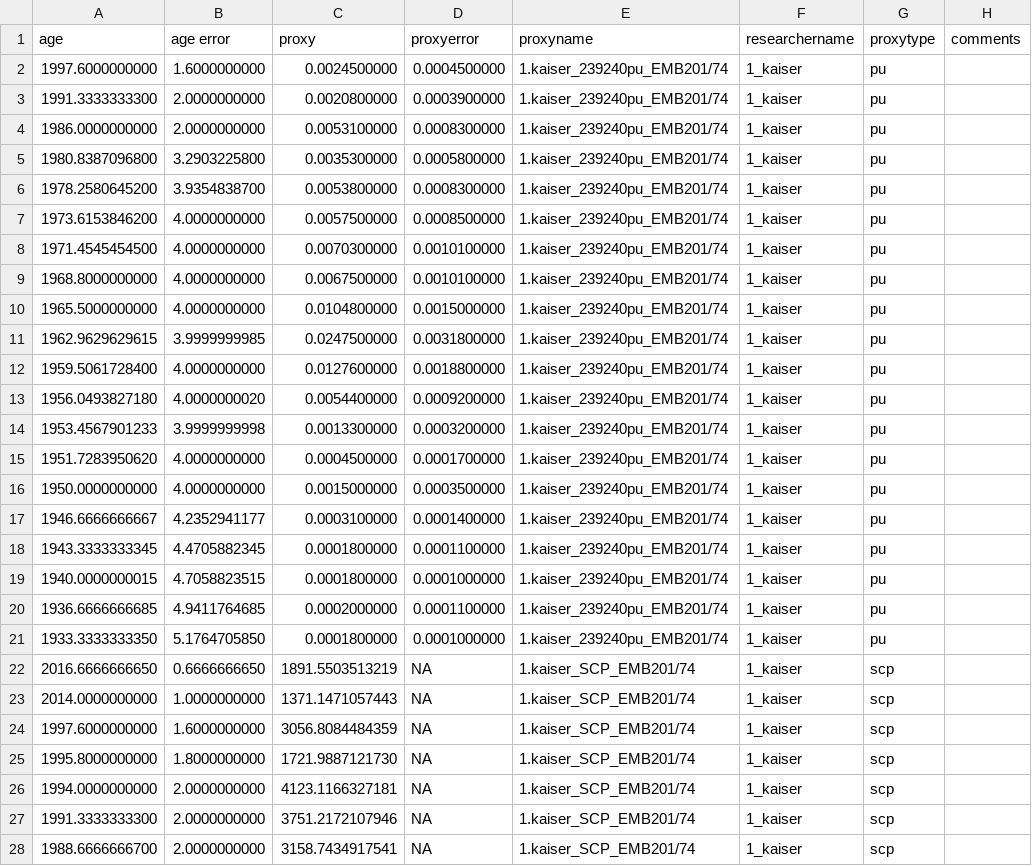
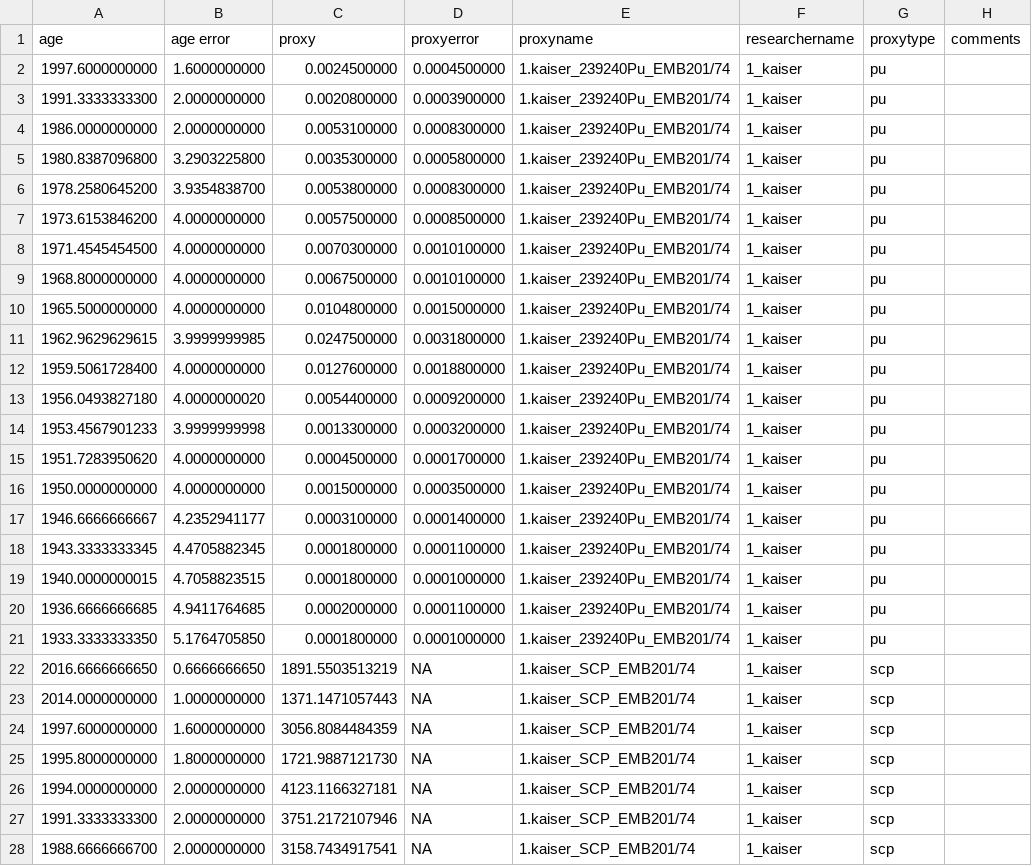
Before and after one commit to zboraon/anthropocene_date, a CSV file: Data/anthropocene_data.csv, drawn as a sheet; only a part is shown.

Commit message:
Update anthropocene_data.csv

```diff
--- a/Data/anthropocene_data.csv
+++ b/Data/anthropocene_data.csv
@@ -1,22 +1,22 @@
 age,age error,proxy,proxyerror,proxyname,researchername,proxytype,comments
-1997.6000000000,1.6000000000,0.0024500000,0.0004500000,1.kaiser_239240pu_EMB201/74,1_kaiser,pu,
-1991.3333333300,2.0000000000,0.0020800000,0.0003900000,1.kaiser_239240pu_EMB201/74,1_kaiser,pu,
-1986.0000000000,2.0000000000,0.0053100000,0.0008300000,1.kaiser_239240pu_EMB201/74,1_kaiser,pu,
-1980.8387096800,3.2903225800,0.0035300000,0.0005800000,1.kaiser_239240pu_EMB201/74,1_kaiser,pu,
-1978.2580645200,3.9354838700,0.0053800000,0.0008300000,1.kaiser_239240pu_EMB201/74,1_kaiser,pu,
-1973.6153846200,4.0000000000,0.0057500000,0.0008500000,1.kaiser_239240pu_EMB201/74,1_kaiser,pu,
-1971.4545454500,4.0000000000,0.0070300000,0.0010100000,1.kaiser_239240pu_EMB201/74,1_kaiser,pu,
-1968.8000000000,4.0000000000,0.0067500000,0.0010100000,1.kaiser_239240pu_EMB201/74,1_kaiser,pu,
-1965.5000000000,4.0000000000,0.0104800000,0.0015000000,1.kaiser_239240pu_EMB201/74,1_kaiser,pu,
-1962.9629629615,3.9999999985,0.0247500000,0.0031800000,1.kaiser_239240pu_EMB201/74,1_kaiser,pu,
-1959.5061728400,4.0000000000,0.0127600000,0.0018800000,1.kaiser_239240pu_EMB201/74,1_kaiser,pu,
-1956.0493827180,4.0000000020,0.0054400000,0.0009200000,1.kaiser_239240pu_EMB201/74,1_kaiser,pu,
-1953.4567901233,3.9999999998,0.0013300000,0.0003200000,1.kaiser_239240pu_EMB201/74,1_kaiser,pu,
-1951.7283950620,4.0000000000,0.0004500000,0.0001700000,1.kaiser_239240pu_EMB201/74,1_kaiser,pu,
-1950.0000000000,4.0000000000,0.0015000000,0.0003500000,1.kaiser_239240pu_EMB201/74,1_kaiser,pu,
-1946.6666666667,4.2352941177,0.0003100000,0.0001400000,1.kaiser_239240pu_EMB201/74,1_kaiser,pu,
-1943.3333333345,4.4705882345,0.0001800000,0.0001100000,1.kaiser_239240pu_EMB201/74,1_kaiser,pu,
-1940.0000000015,4.7058823515,0.0001800000,0.0001000000,1.kaiser_239240pu_EMB201/74,1_kaiser,pu,
-1936.6666666685,4.9411764685,0.0002000000,0.0001100000,1.kaiser_239240pu_EMB201/74,1_kaiser,pu,
-1933.3333333350,5.1764705850,0.0001800000,0.0001000000,1.kaiser_239240pu_EMB201/74,1_kaiser,pu,
+1997.6000000000,1.6000000000,0.0024500000,0.0004500000,1.kaiser_239240Pu_EMB201/74,1_kaiser,pu,
+1991.3333333300,2.0000000000,0.0020800000,0.0003900000,1.kaiser_239240Pu_EMB201/74,1_kaiser,pu,
+1986.0000000000,2.0000000000,0.0053100000,0.0008300000,1.kaiser_239240Pu_EMB201/74,1_kaiser,pu,
+1980.8387096800,3.2903225800,0.0035300000,0.0005800000,1.kaiser_239240Pu_EMB201/74,1_kaiser,pu,
+1978.2580645200,3.9354838700,0.0053800000,0.0008300000,1.kaiser_239240Pu_EMB201/74,1_kaiser,pu,
+1973.6153846200,4.0000000000,0.0057500000,0.0008500000,1.kaiser_239240Pu_EMB201/74,1_kaiser,pu,
+1971.4545454500,4.0000000000,0.0070300000,0.0010100000,1.kaiser_239240Pu_EMB201/74,1_kaiser,pu,
+1968.8000000000,4.0000000000,0.0067500000,0.0010100000,1.kaiser_239240Pu_EMB201/74,1_kaiser,pu,
+1965.5000000000,4.0000000000,0.0104800000,0.0015000000,1.kaiser_239240Pu_EMB201/74,1_kaiser,pu,
+1962.9629629615,3.9999999985,0.0247500000,0.0031800000,1.kaiser_239240Pu_EMB201/74,1_kaiser,pu,
+1959.5061728400,4.0000000000,0.0127600000,0.0018800000,1.kaiser_239240Pu_EMB201/74,1_kaiser,pu,
+1956.0493827180,4.0000000020,0.0054400000,0.0009200000,1.kaiser_239240Pu_EMB201/74,1_kaiser,pu,
+1953.4567901233,3.9999999998,0.0013300000,0.0003200000,1.kaiser_239240Pu_EMB201/74,1_kaiser,pu,
+1951.7283950620,4.0000000000,0.0004500000,0.0001700000,1.kaiser_239240Pu_EMB201/74,1_kaiser,pu,
+1950.0000000000,4.0000000000,0.0015000000,0.0003500000,1.kaiser_239240Pu_EMB201/74,1_kaiser,pu,
+1946.6666666667,4.2352941177,0.0003100000,0.0001400000,1.kaiser_239240Pu_EMB201/74,1_kaiser,pu,
+1943.3333333345,4.4705882345,0.0001800000,0.0001100000,1.kaiser_239240Pu_EMB201/74,1_kaiser,pu,
+1940.0000000015,4.7058823515,0.0001800000,0.0001000000,1.kaiser_239240Pu_EMB201/74,1_kaiser,pu,
+1936.6666666685,4.9411764685,0.0002000000,0.0001100000,1.kaiser_239240Pu_EMB201/74,1_kaiser,pu,
+1933.3333333350,5.1764705850,0.0001800000,0.0001000000,1.kaiser_239240Pu_EMB201/74,1_kaiser,pu,
 2016.6666666650,0.6666666650,1891.5503513219,NA,1.kaiser_SCP_EMB201/74,1_kaiser,scp,
```
